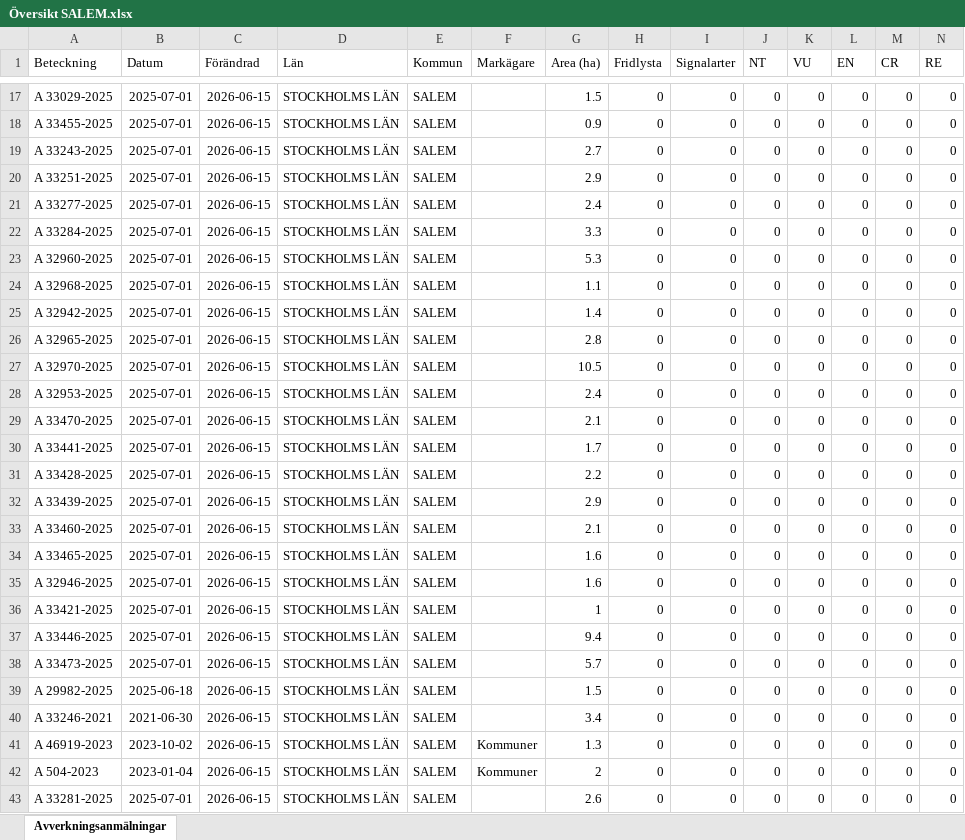
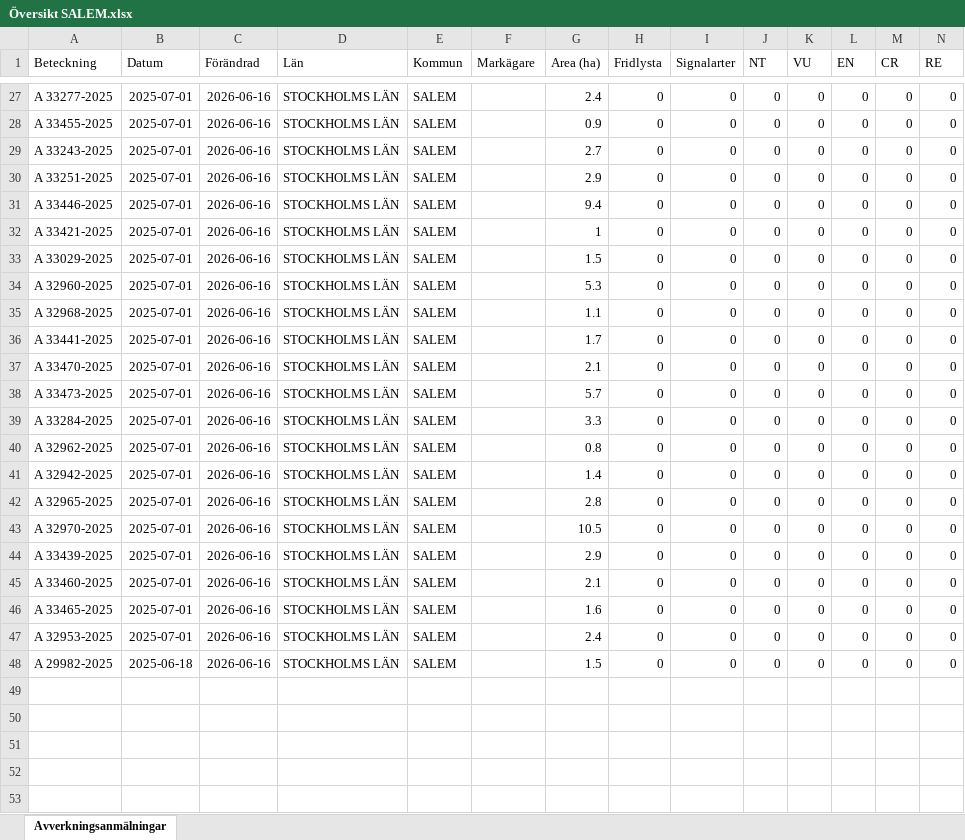
Before and after one commit to klasma/Logging_0128, an Excel workbook: Översikt SALEM.xlsx, sheet Avverkningsanmälningar, drawn as a sheet; only a part is shown, gaps mark what is left out; values as stored, in another font and other column widths than the file's, no borders; removed rows and columns are numbered as before the commit, all else as after; rows hold the shown columns only; the diff covers the shown part only; the diff names each change by its address in the sheet, - before the commit and + after, or states it on an @@ line.

```diff
--- a/Översikt SALEM.xlsx (sheet Avverkningsanmälningar)
+++ b/Översikt SALEM.xlsx (sheet Avverkningsanmälningar)
-A27 (Beteckning): A 33029-2025
+A27 (Beteckning): A 33277-2025
-C27:C32 (Förändrad): 2026-06-15
+C27:C32 (Förändrad): 2026-06-16
-G27 (Area (ha)): 1.5
+G27 (Area (ha)): 2.4
-A31 (Beteckning): A 33277-2025
+A31 (Beteckning): A 33446-2025
-G31 (Area (ha)): 2.4
+G31 (Area (ha)): 9.4
-A32 (Beteckning): A 33284-2025
+A32 (Beteckning): A 33421-2025
-G32 (Area (ha)): 3.3
+G32 (Area (ha)): 1
+row 33: A 33029-2025 | 2025-07-01 | 2026-06-16 | STOCKHOLMS LÄN | SALEM |  | 1.5 | 0 | 0 | 0 | 0 | 0 | 0 | 0
-C34:C35 (Förändrad): 2026-06-15
+C34:C35 (Förändrad): 2026-06-16
+row 36: A 33441-2025 | 2025-07-01 | 2026-06-16 | STOCKHOLMS LÄN | SALEM |  | 1.7 | 0 | 0 | 0 | 0 | 0 | 0 | 0
+row 37: A 33470-2025 | 2025-07-01 | 2026-06-16 | STOCKHOLMS LÄN | SALEM |  | 2.1 | 0 | 0 | 0 | 0 | 0 | 0 | 0
+row 38: A 33473-2025 | 2025-07-01 | 2026-06-16 | STOCKHOLMS LÄN | SALEM |  | 5.7 | 0 | 0 | 0 | 0 | 0 | 0 | 0
+row 39: A 33284-2025 | 2025-07-01 | 2026-06-16 | STOCKHOLMS LÄN | SALEM |  | 3.3 | 0 | 0 | 0 | 0 | 0 | 0 | 0
+row 40: A 32962-2025 | 2025-07-01 | 2026-06-16 | STOCKHOLMS LÄN | SALEM |  | 0.8 | 0 | 0 | 0 | 0 | 0 | 0 | 0
-C41:C43 (Förändrad): 2026-06-15
+C41:C43 (Förändrad): 2026-06-16
-row 28: A 32953-2025 | 2025-07-01 | 2026-06-15 | STOCKHOLMS LÄN | SALEM |  | 2.4 | 0 | 0 | 0 | 0 | 0 | 0 | 0
-row 29: A 33470-2025 | 2025-07-01 | 2026-06-15 | STOCKHOLMS LÄN | SALEM |  | 2.1 | 0 | 0 | 0 | 0 | 0 | 0 | 0
-row 30: A 33441-2025 | 2025-07-01 | 2026-06-15 | STOCKHOLMS LÄN | SALEM |  | 1.7 | 0 | 0 | 0 | 0 | 0 | 0 | 0
-row 31: A 33428-2025 | 2025-07-01 | 2026-06-15 | STOCKHOLMS LÄN | SALEM |  | 2.2 | 0 | 0 | 0 | 0 | 0 | 0 | 0
-C44:C47 (Förändrad): 2026-06-15
+C44:C47 (Förändrad): 2026-06-16
-A47 (Beteckning): A 32946-2025
+A47 (Beteckning): A 32953-2025
-G47 (Area (ha)): 1.6
+G47 (Area (ha)): 2.4
-row 36: A 33421-2025 | 2025-07-01 | 2026-06-15 | STOCKHOLMS LÄN | SALEM |  | 1 | 0 | 0 | 0 | 0 | 0 | 0 | 0
-row 37: A 33446-2025 | 2025-07-01 | 2026-06-15 | STOCKHOLMS LÄN | SALEM |  | 9.4 | 0 | 0 | 0 | 0 | 0 | 0 | 0
-row 38: A 33473-2025 | 2025-07-01 | 2026-06-15 | STOCKHOLMS LÄN | SALEM |  | 5.7 | 0 | 0 | 0 | 0 | 0 | 0 | 0
-C48 (Förändrad): 2026-06-15
+C48 (Förändrad): 2026-06-16
-row 40: A 33246-2021 | 2021-06-30 | 2026-06-15 | STOCKHOLMS LÄN | SALEM |  | 3.4 | 0 | 0 | 0 | 0 | 0 | 0 | 0
-row 41: A 46919-2023 | 2023-10-02 | 2026-06-15 | STOCKHOLMS LÄN | SALEM | Kommuner | 1.3 | 0 | 0 | 0 | 0 | 0 | 0 | 0
-row 42: A 504-2023 | 2023-01-04 | 2026-06-15 | STOCKHOLMS LÄN | SALEM | Kommuner | 2 | 0 | 0 | 0 | 0 | 0 | 0 | 0
-row 43: A 33281-2025 | 2025-07-01 | 2026-06-15 | STOCKHOLMS LÄN | SALEM |  | 2.6 | 0 | 0 | 0 | 0 | 0 | 0 | 0
```
Also changed, not shown: 11 added rows, 6 removed rows and 26 edited cells elsewhere in this sheet, artfynd/A 2987-2023 artfynd.xlsx, artfynd/A 2992-2023 artfynd.xlsx, 35 other files.
